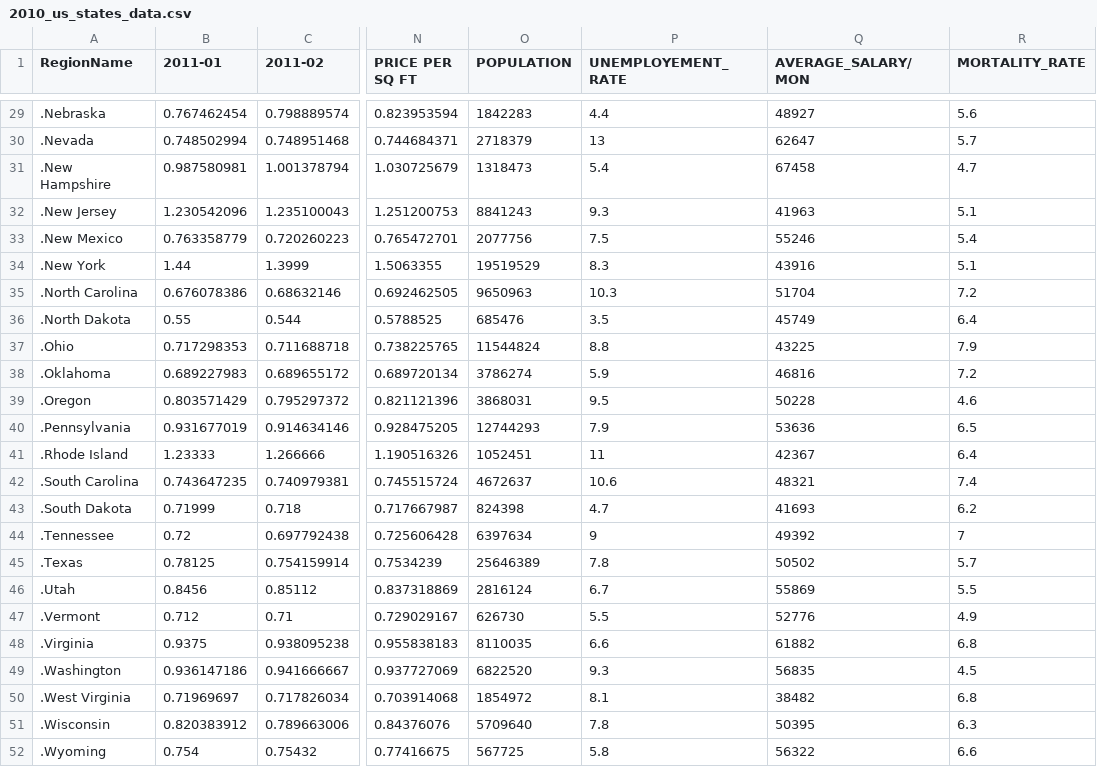
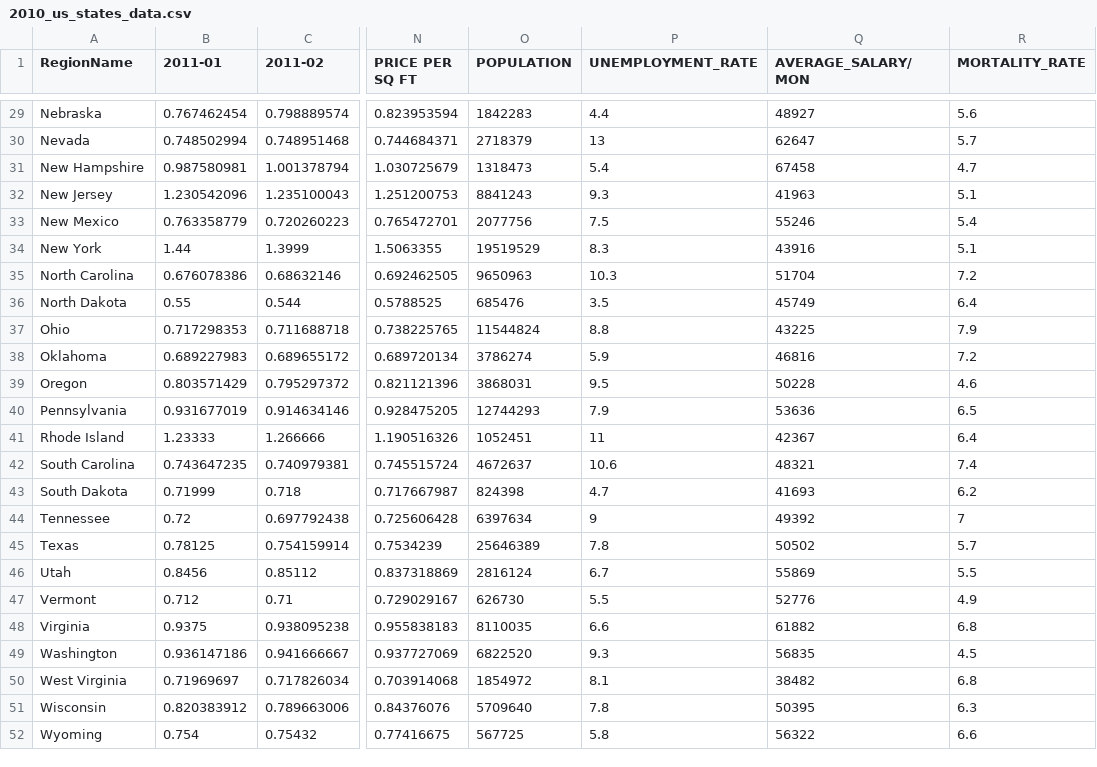
Before and after one commit to vishalpandey2192/DV_Project, a CSV file: 2010_us_states_data.csv, drawn as a sheet; only a part is shown, gaps mark what is left out; the diff covers the shown part only; the diff names each change by its address in the sheet, - before the commit and + after, or states it on an @@ line.

```diff
--- a/2010_us_states_data.csv
+++ b/2010_us_states_data.csv
-P1: UNEMPLOYEMENT_RATE
+P1: UNEMPLOYMENT_RATE
-A29 (RegionName): .Nebraska
+A29 (RegionName): Nebraska
-A30 (RegionName): .Nevada
+A30 (RegionName): Nevada
-A31 (RegionName): .New Hampshire
+A31 (RegionName): New Hampshire
-A32 (RegionName): .New Jersey
+A32 (RegionName): New Jersey
-A33 (RegionName): .New Mexico
+A33 (RegionName): New Mexico
-A34 (RegionName): .New York
+A34 (RegionName): New York
-A35 (RegionName): .North Carolina
+A35 (RegionName): North Carolina
-A36 (RegionName): .North Dakota
+A36 (RegionName): North Dakota
-A37 (RegionName): .Ohio
+A37 (RegionName): Ohio
-A38 (RegionName): .Oklahoma
+A38 (RegionName): Oklahoma
-A39 (RegionName): .Oregon
+A39 (RegionName): Oregon
-A40 (RegionName): .Pennsylvania
+A40 (RegionName): Pennsylvania
-A41 (RegionName): .Rhode Island
+A41 (RegionName): Rhode Island
-A42 (RegionName): .South Carolina
+A42 (RegionName): South Carolina
-A43 (RegionName): .South Dakota
+A43 (RegionName): South Dakota
-A44 (RegionName): .Tennessee
+A44 (RegionName): Tennessee
-A45 (RegionName): .Texas
+A45 (RegionName): Texas
-A46 (RegionName): .Utah
+A46 (RegionName): Utah
-A47 (RegionName): .Vermont
+A47 (RegionName): Vermont
-A48 (RegionName): .Virginia
+A48 (RegionName): Virginia
-A49 (RegionName): .Washington
+A49 (RegionName): Washington
-A50 (RegionName): .West Virginia
+A50 (RegionName): West Virginia
-A51 (RegionName): .Wisconsin
+A51 (RegionName): Wisconsin
-A52 (RegionName): .Wyoming
+A52 (RegionName): Wyoming
```
Also changed, not shown: 27 edited cells elsewhere in this file, 2011_us_states_data.csv, 2012_us_states_data.csv, 7 other files.
